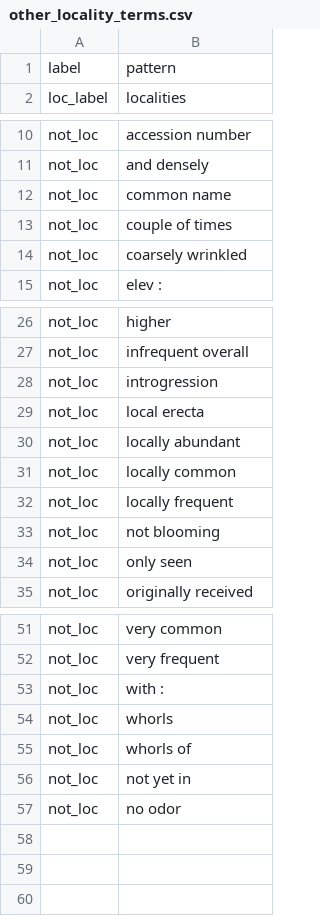
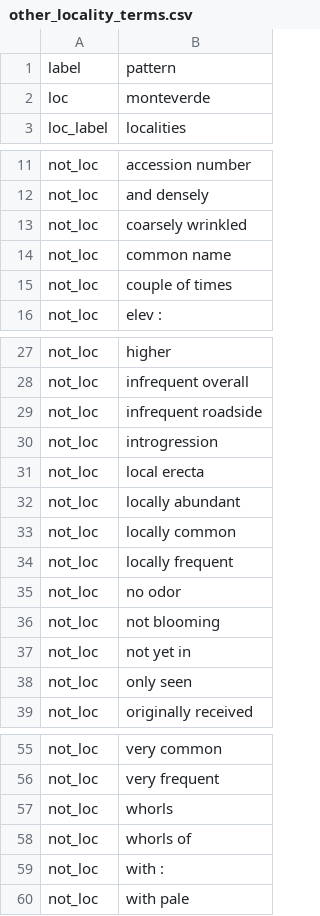
Before and after one commit to rafelafrance/FloraTraiter, a CSV file: flora/pylib/traits/terms/other_locality_terms.csv, drawn as a sheet; only a part is shown, gaps mark what is left out.

Commit message:
Add more terms

```diff
--- a/flora/pylib/traits/terms/other_locality_terms.csv
+++ b/flora/pylib/traits/terms/other_locality_terms.csv
@@ -1,2 +1,3 @@
 label,pattern
+loc,monteverde
 loc_label,localities
@@ -11,5 +12,5 @@ not_loc,accession number
 not_loc,and densely
+not_loc,coarsely wrinkled
 not_loc,common name
 not_loc,couple of times
-not_loc,coarsely wrinkled
 not_loc,elev :
@@ -27,2 +28,3 @@ not_loc,higher
 not_loc,infrequent overall
+not_loc,infrequent roadside
 not_loc,introgression
@@ -32,3 +34,5 @@ not_loc,locally common
 not_loc,locally frequent
+not_loc,no odor
 not_loc,not blooming
+not_loc,not yet in
 not_loc,only seen
@@ -52,6 +56,5 @@ not_loc,very common
 not_loc,very frequent
-not_loc,with :
 not_loc,whorls
 not_loc,whorls of
-not_loc,not yet in
-not_loc,no odor
+not_loc,with :
+not_loc,with pale
```
Also changed, not shown: flora/pylib/traits/terms/mock_locality_terms.csv.
